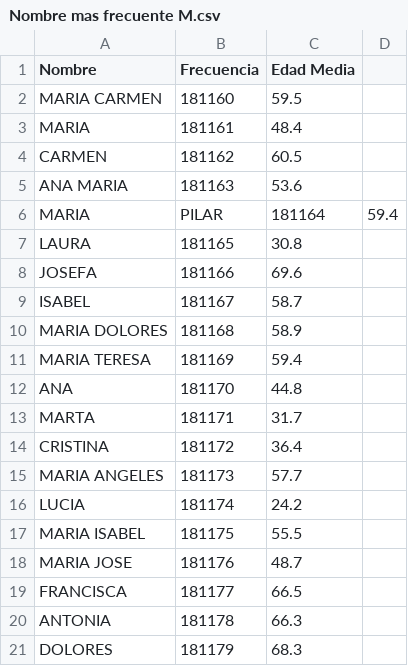
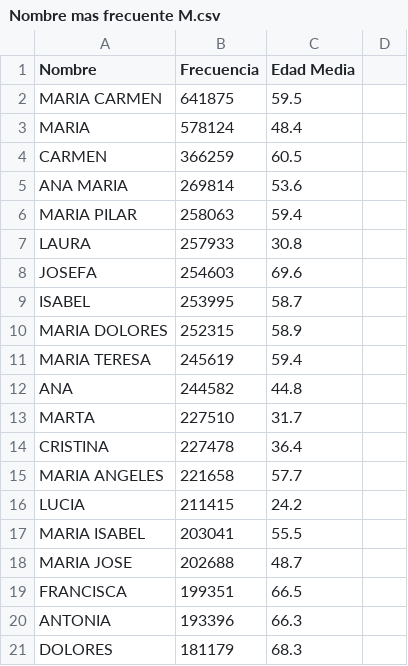
Before and after one commit to adrianblondu/EDA_Adrian_Poblacion, a CSV file: data/Nombre mas frecuente M.csv, drawn as a sheet.

```diff
--- a/data/Nombre mas frecuente M.csv
+++ b/data/Nombre mas frecuente M.csv
@@ -1,21 +1,21 @@
 Nombre	Frecuencia	Edad Media
-MARIA CARMEN	181160 	59.5
-MARIA	181161 	48.4
-CARMEN	181162	60.5
-ANA MARIA	181163	53.6
-MARIA	PILAR	181164	59.4
-LAURA	181165	30.8
-JOSEFA	181166	69.6
-ISABEL	181167	58.7
-MARIA DOLORES	181168	58.9
-MARIA TERESA	181169 	59.4
-ANA	181170 	44.8
-MARTA	181171 	31.7
-CRISTINA	181172 	36.4
-MARIA ANGELES	181173 	57.7
-LUCIA	181174 	24.2
-MARIA ISABEL	181175 	55.5
-MARIA JOSE	181176 	48.7
-FRANCISCA	181177 	66.5
-ANTONIA	181178 	66.3
+MARIA CARMEN	641875 	59.5
+MARIA	578124 	48.4
+CARMEN	366259 	60.5
+ANA MARIA	269814 	53.6
+MARIA PILAR	258063 	59.4
+LAURA	257933 	30.8
+JOSEFA	254603 	69.6
+ISABEL	253995 	58.7
+MARIA DOLORES	252315 	58.9
+MARIA TERESA	245619 	59.4
+ANA	244582 	44.8
+MARTA	227510 	31.7
+CRISTINA	227478 	36.4
+MARIA ANGELES	221658 	57.7
+LUCIA	211415 	24.2
+MARIA ISABEL	203041 	55.5
+MARIA JOSE	202688 	48.7
+FRANCISCA	199351 	66.5
+ANTONIA	193396 	66.3
 DOLORES	181179 	68.3
```
Also changed, not shown: data/Nombre mas frecuente H.csv, 31 other files.
